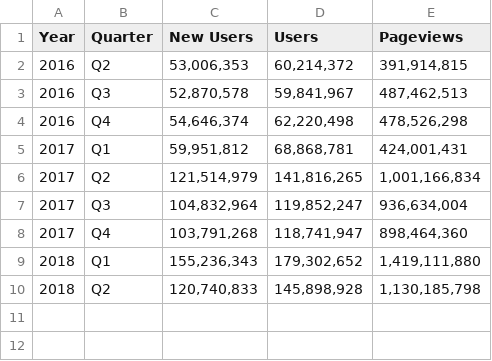
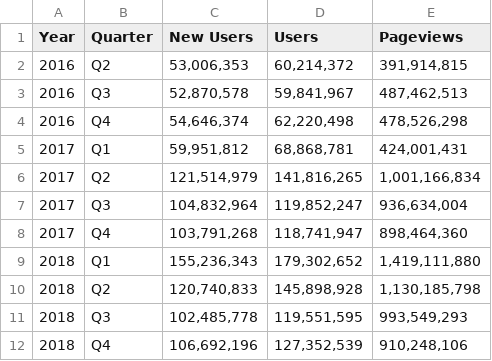
Before and after one commit to uswds/uswds-site, a CSV file: _data/google_analytics.csv, drawn as a sheet; the diff names each change by its address in the sheet, - before the commit and + after, or states it on an @@ line.

Commit message:
Add Q3 and Q4 2018 data
Note: this is using the sites from Q2 2018.
TODO: go back and see if any new sites were added for each quarter and update data

```diff
--- a/_data/google_analytics.csv
+++ b/_data/google_analytics.csv
+row 11: 2018 | Q3 | 102,485,778 | 119,551,595 | 993,549,293
+row 12: 2018 | Q4 | 106,692,196 | 127,352,539 | 910,248,106
```
